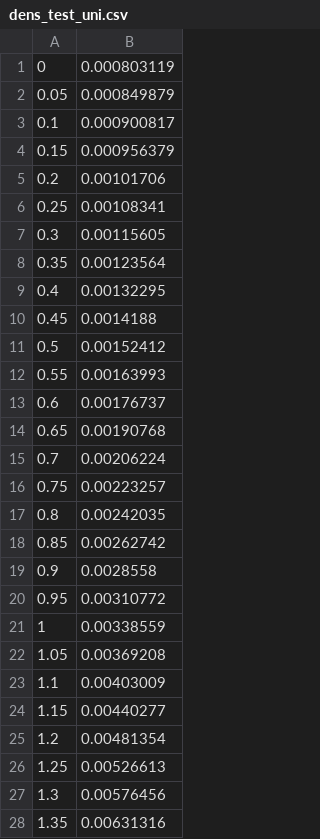
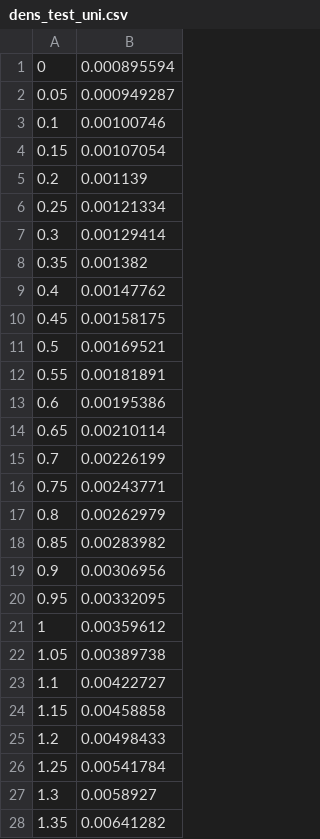
Before and after one commit to poliprojects/BNPlib, a CSV file: csv/dens_test_uni.csv, drawn as a sheet; only a part is shown; the diff covers the shown part only.

```diff
--- a/csv/dens_test_uni.csv
+++ b/csv/dens_test_uni.csv
@@ -1,28 +1,28 @@
-0,0.000803119
-0.05,0.000849879
-0.1,0.000900817
-0.15,0.000956379
-0.2,0.00101706
-0.25,0.00108341
-0.3,0.00115605
-0.35,0.00123564
-0.4,0.00132295
-0.45,0.0014188
-0.5,0.00152412
-0.55,0.00163993
-0.6,0.00176737
-0.65,0.00190768
-0.7,0.00206224
-0.75,0.00223257
-0.8,0.00242035
-0.85,0.00262742
-0.9,0.0028558
-0.95,0.00310772
-1,0.00338559
-1.05,0.00369208
-1.1,0.00403009
-1.15,0.00440277
-1.2,0.00481354
-1.25,0.00526613
-1.3,0.00576456
-1.35,0.00631316
+0,0.000895594
+0.05,0.000949287
+0.1,0.00100746
+0.15,0.00107054
+0.2,0.001139
+0.25,0.00121334
+0.3,0.00129414
+0.35,0.001382
+0.4,0.00147762
+0.45,0.00158175
+0.5,0.00169521
+0.55,0.00181891
+0.6,0.00195386
+0.65,0.00210114
+0.7,0.00226199
+0.75,0.00243771
+0.8,0.00262979
+0.85,0.00283982
+0.9,0.00306956
+0.95,0.00332095
+1,0.00359612
+1.05,0.00389738
+1.1,0.00422727
+1.15,0.00458858
+1.2,0.00498433
+1.25,0.00541784
+1.3,0.0058927
+1.35,0.00641282
```
Also changed, not shown: 172 edited cells elsewhere in this file, csv/clust_test_uni.csv, 1 other file.
